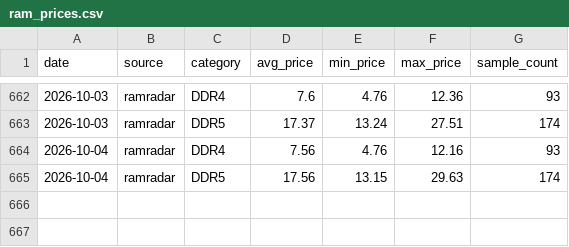
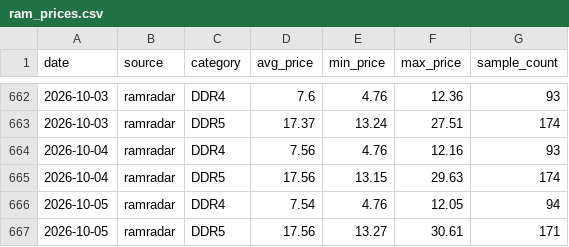
Before and after one commit to fenggg1988/memory-scraper, a CSV file: data/ram_prices.csv, drawn as a sheet; only a part is shown, gaps mark what is left out; the diff names each change by its address in the sheet, - before the commit and + after, or states it on an @@ line.

```diff
--- a/data/ram_prices.csv
+++ b/data/ram_prices.csv
+row 666: 2026-10-05 | ramradar | DDR4 | 7.54 | 4.76 | 12.05 | 94
+row 667: 2026-10-05 | ramradar | DDR5 | 17.56 | 13.27 | 30.61 | 171
```
Also changed, not shown: 2 other files.
